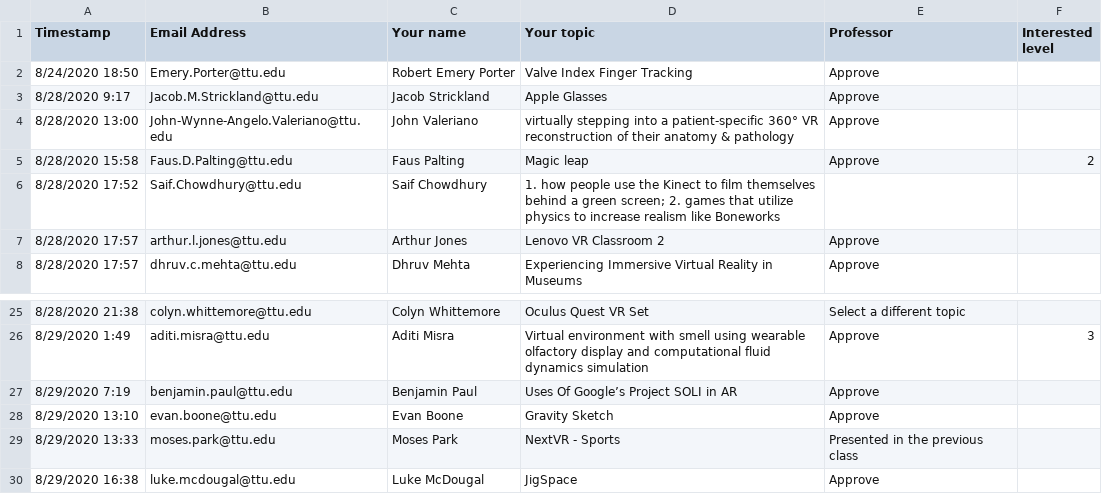
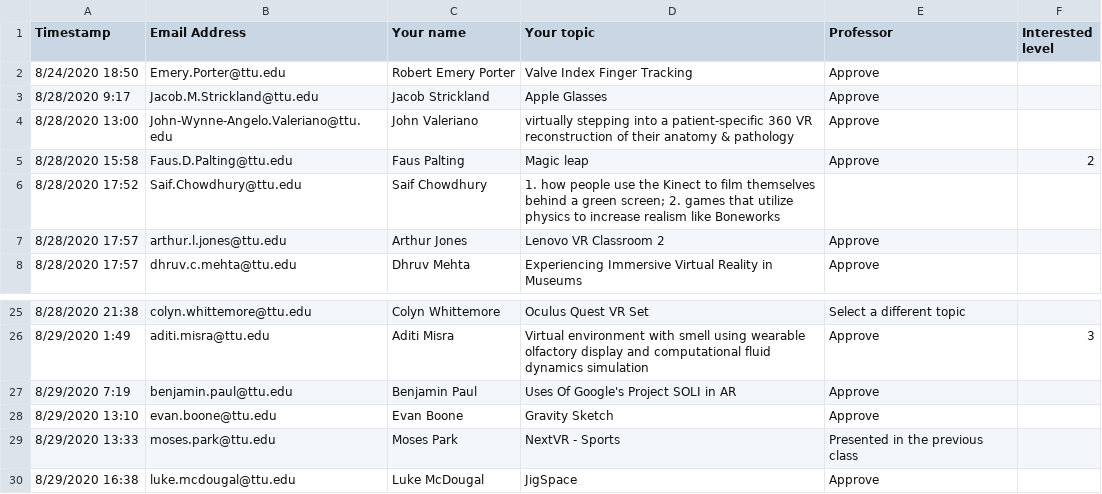
Before and after one commit to iDataVisualizationLab/CS5331-VirtualReality-Fall2020, a CSV file: StudentChoices/CS4331 and CS5331_ Student choice (Responses) - Form Responses 1.csv, drawn as a sheet; only a part is shown, gaps mark what is left out; the diff names each change by its address in the sheet, - before the commit and + after, or states it on an @@ line.

```diff
--- a/StudentChoices/CS4331 and CS5331_ Student choice (Responses) - Form Responses 1.csv
+++ b/StudentChoices/CS4331 and CS5331_ Student choice (Responses) - Form Responses 1.csv
-D4 (Your topic): …a patient-specific 360° VR reconstruction…
+D4 (Your topic): …a patient-specific 360 VR reconstruction…
-D27 (Your topic): Uses Of Google’s Project SOLI in AR
+D27 (Your topic): Uses Of Google's Project SOLI in AR
```
Also changed, not shown: grade/data/Students.csv.
